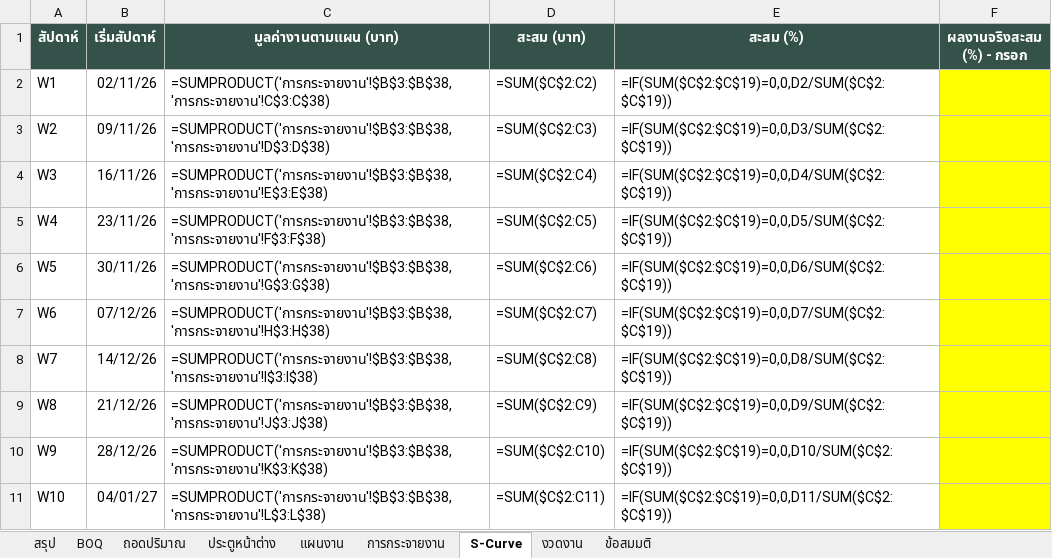
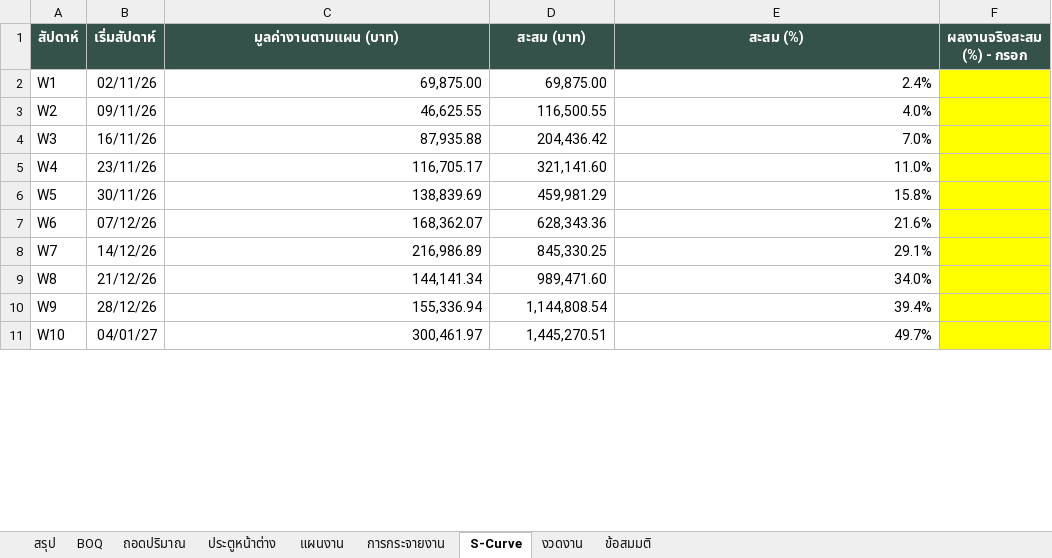
Before and after one commit to supakorn1976/supakorn1976, an Excel workbook: Architecture_Home_Build_BIM/03_Models/BaanSaoYongHin/BaanSaoYongHin_BOQ_Plan.xlsx, sheet S-Curve, drawn as a sheet; only a part is shown; values as stored, in another font and other column widths than the file's, no borders; formulas without a stored value are shown as written; charts and pictures not drawn; the diff covers the shown part only; the diff names each change by its address in the sheet, - before the commit and + after, or states it on an @@ line.

```diff
--- a/Architecture_Home_Build_BIM/03_Models/BaanSaoYongHin/BaanSaoYongHin_BOQ_Plan.xlsx (sheet S-Curve)
+++ b/Architecture_Home_Build_BIM/03_Models/BaanSaoYongHin/BaanSaoYongHin_BOQ_Plan.xlsx (sheet S-Curve)
-C2 (มูลค่างานตามแผน (บาท)): =SUMPRODUCT('การกระจายงาน'!$B$3:$B$38,'การกระจายงาน'!C$3:C$38)
+C2 (มูลค่างานตามแผน (บาท)): 69,875.00
-D2 (สะสม (บาท)): =SUM($C$2:C2)
+D2 (สะสม (บาท)): 69,875.00
-E2 (สะสม (%)): =IF(SUM($C$2:$C$19)=0,0,D2/SUM($C$2:$C$19))
+E2 (สะสม (%)): 2.4%
-C3 (มูลค่างานตามแผน (บาท)): =SUMPRODUCT('การกระจายงาน'!$B$3:$B$38,'การกระจายงาน'!D$3:D$38)
+C3 (มูลค่างานตามแผน (บาท)): 46,625.55
-D3 (สะสม (บาท)): =SUM($C$2:C3)
+D3 (สะสม (บาท)): 116,500.55
-E3 (สะสม (%)): =IF(SUM($C$2:$C$19)=0,0,D3/SUM($C$2:$C$19))
+E3 (สะสม (%)): 4.0%
-C4 (มูลค่างานตามแผน (บาท)): =SUMPRODUCT('การกระจายงาน'!$B$3:$B$38,'การกระจายงาน'!E$3:E$38)
+C4 (มูลค่างานตามแผน (บาท)): 87,935.88
-D4 (สะสม (บาท)): =SUM($C$2:C4)
+D4 (สะสม (บาท)): 204,436.42
-E4 (สะสม (%)): =IF(SUM($C$2:$C$19)=0,0,D4/SUM($C$2:$C$19))
+E4 (สะสม (%)): 7.0%
-C5 (มูลค่างานตามแผน (บาท)): =SUMPRODUCT('การกระจายงาน'!$B$3:$B$38,'การกระจายงาน'!F$3:F$38)
+C5 (มูลค่างานตามแผน (บาท)): 116,705.17
-D5 (สะสม (บาท)): =SUM($C$2:C5)
+D5 (สะสม (บาท)): 321,141.60
-E5 (สะสม (%)): =IF(SUM($C$2:$C$19)=0,0,D5/SUM($C$2:$C$19))
+E5 (สะสม (%)): 11.0%
-C6 (มูลค่างานตามแผน (บาท)): =SUMPRODUCT('การกระจายงาน'!$B$3:$B$38,'การกระจายงาน'!G$3:G$38)
+C6 (มูลค่างานตามแผน (บาท)): 138,839.69
-D6 (สะสม (บาท)): =SUM($C$2:C6)
+D6 (สะสม (บาท)): 459,981.29
-E6 (สะสม (%)): =IF(SUM($C$2:$C$19)=0,0,D6/SUM($C$2:$C$19))
+E6 (สะสม (%)): 15.8%
-C7 (มูลค่างานตามแผน (บาท)): =SUMPRODUCT('การกระจายงาน'!$B$3:$B$38,'การกระจายงาน'!H$3:H$38)
+C7 (มูลค่างานตามแผน (บาท)): 168,362.07
-D7 (สะสม (บาท)): =SUM($C$2:C7)
+D7 (สะสม (บาท)): 628,343.36
-E7 (สะสม (%)): =IF(SUM($C$2:$C$19)=0,0,D7/SUM($C$2:$C$19))
+E7 (สะสม (%)): 21.6%
-C8 (มูลค่างานตามแผน (บาท)): =SUMPRODUCT('การกระจายงาน'!$B$3:$B$38,'การกระจายงาน'!I$3:I$38)
+C8 (มูลค่างานตามแผน (บาท)): 216,986.89
-D8 (สะสม (บาท)): =SUM($C$2:C8)
+D8 (สะสม (บาท)): 845,330.25
-E8 (สะสม (%)): =IF(SUM($C$2:$C$19)=0,0,D8/SUM($C$2:$C$19))
+E8 (สะสม (%)): 29.1%
-C9 (มูลค่างานตามแผน (บาท)): =SUMPRODUCT('การกระจายงาน'!$B$3:$B$38,'การกระจายงาน'!J$3:J$38)
+C9 (มูลค่างานตามแผน (บาท)): 144,141.34
-D9 (สะสม (บาท)): =SUM($C$2:C9)
+D9 (สะสม (บาท)): 989,471.60
-E9 (สะสม (%)): =IF(SUM($C$2:$C$19)=0,0,D9/SUM($C$2:$C$19))
+E9 (สะสม (%)): 34.0%
-C10 (มูลค่างานตามแผน (บาท)): =SUMPRODUCT('การกระจายงาน'!$B$3:$B$38,'การกระจายงาน'!K$3:K$38)
+C10 (มูลค่างานตามแผน (บาท)): 155,336.94
-D10 (สะสม (บาท)): =SUM($C$2:C10)
+D10 (สะสม (บาท)): 1,144,808.54
-E10 (สะสม (%)): =IF(SUM($C$2:$C$19)=0,0,D10/SUM($C$2:$C$19))
+E10 (สะสม (%)): 39.4%
-C11 (มูลค่างานตามแผน (บาท)): =SUMPRODUCT('การกระจายงาน'!$B$3:$B$38,'การกระจายงาน'!L$3:L$38)
+C11 (มูลค่างานตามแผน (บาท)): 300,461.97
-D11 (สะสม (บาท)): =SUM($C$2:C11)
+D11 (สะสม (บาท)): 1,445,270.51
-E11 (สะสม (%)): =IF(SUM($C$2:$C$19)=0,0,D11/SUM($C$2:$C$19))
+E11 (สะสม (%)): 49.7%
```
Also changed, not shown: 24 edited cells elsewhere in this sheet, sheet BOQ, sheet แผนงาน, sheet งวดงาน, sheet การกระจายงาน, sheet สรุป, sheet ประตูหน้าต่าง, charts or pictures, 4 other files.
